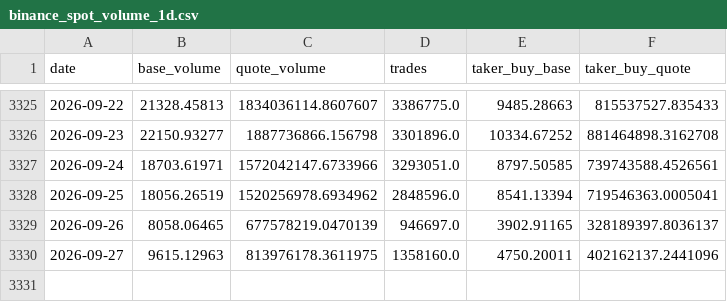
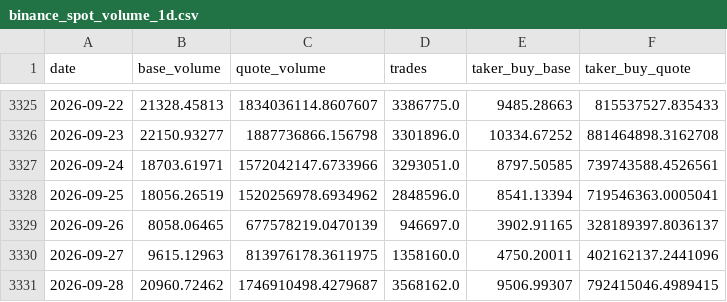
Before and after one commit to tpt309031/Elab, a CSV file: data/cache/binance_spot_volume_1d.csv, drawn as a sheet; only a part is shown, gaps mark what is left out.

```diff
--- a/data/cache/binance_spot_volume_1d.csv
+++ b/data/cache/binance_spot_volume_1d.csv
@@ -3330 +3330,2 @@ date,base_volume,quote_volume,trades,taker_buy_base,taker_buy_quote
 2026-09-27,9615.12963,813976178.3611975,1358160.0,4750.20011,402162137.2441096
+2026-09-28,20960.72462,1746910498.4279687,3568162.0,9506.99307,792415046.4989415
```
Also changed, not shown: data/cache/BTCUSDT_1d.csv, data/cache/BTCUSDT_4h.csv, 6 other files.
